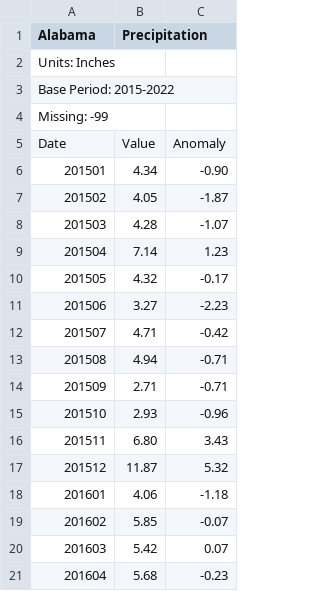
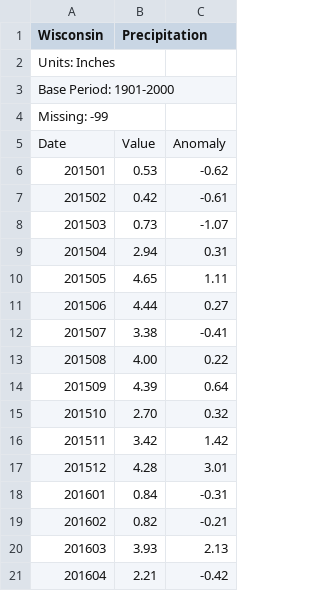
Before and after one commit to eugeniovaretti/honeybeehealth, a CSV file: data/state_data/Wisconsin/prec.csv, drawn as a sheet; only a part is shown; the diff covers the shown part only.

Commit message:
new prec

```diff
--- a/data/state_data/Wisconsin/prec.csv
+++ b/data/state_data/Wisconsin/prec.csv
@@ -1,21 +1,21 @@
-Alabama, Precipitation
+Wisconsin, Precipitation
 Units: Inches
-Base Period: 2015-2022
+Base Period: 1901-2000
 Missing: -99
 Date,Value,Anomaly
-201501,4.34,-0.90
-201502,4.05,-1.87
-201503,4.28,-1.07
-201504,7.14,1.23
-201505,4.32,-0.17
-201506,3.27,-2.23
-201507,4.71,-0.42
-201508,4.94,-0.71
-201509,2.71,-0.71
-201510,2.93,-0.96
-201511,6.80,3.43
-201512,11.87,5.32
-201601,4.06,-1.18
-201602,5.85,-0.07
-201603,5.42,0.07
-201604,5.68,-0.23
+201501,0.53,-0.62
+201502,0.42,-0.61
+201503,0.73,-1.07
+201504,2.94,0.31
+201505,4.65,1.11
+201506,4.44,0.27
+201507,3.38,-0.41
+201508,4.00,0.22
+201509,4.39,0.64
+201510,2.70,0.32
+201511,3.42,1.42
+201512,4.28,3.01
+201601,0.84,-0.31
+201602,0.82,-0.21
+201603,3.93,2.13
+201604,2.21,-0.42
```
Also changed, not shown: 156 edited cells elsewhere in this file, data/state_data/Wyoming/prec.csv.
